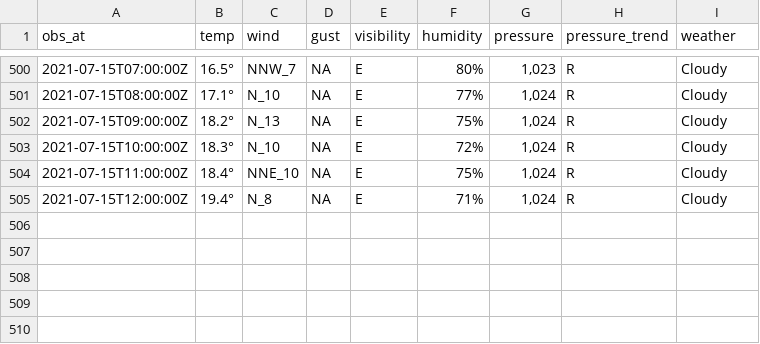
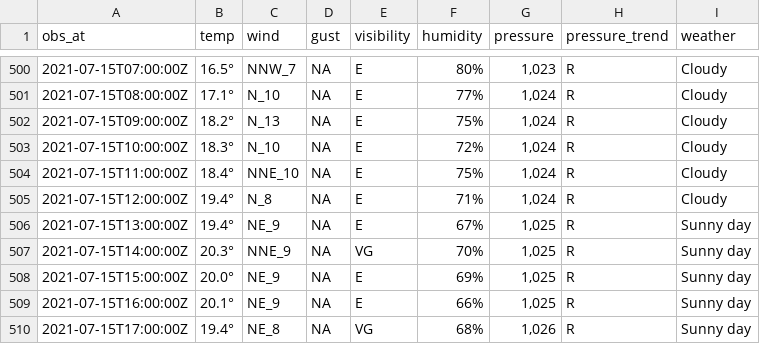
Before and after one commit to MikePrt/metoffice, a CSV file: data/all_obs.csv, drawn as a sheet; only a part is shown, gaps mark what is left out.

```diff
--- a/data/all_obs.csv
+++ b/data/all_obs.csv
@@ -505 +505,6 @@ obs_at,temp,wind,gust,visibility,humidity,pressure,pressure_trend,weather
 2021-07-15T12:00:00Z,19.4°,N_8,NA,E,71%,"1,024",R,Cloudy
+2021-07-15T13:00:00Z,19.4°,NE_9,NA,E,67%,"1,025",R,Sunny day
+2021-07-15T14:00:00Z,20.3°,NNE_9,NA,VG,70%,"1,025",R,Sunny day
+2021-07-15T15:00:00Z,20.0°,NE_9,NA,E,69%,"1,025",R,Sunny day
+2021-07-15T16:00:00Z,20.1°,NE_9,NA,E,66%,"1,025",R,Sunny day
+2021-07-15T17:00:00Z,19.4°,NE_8,NA,VG,68%,"1,026",R,Sunny day
```
